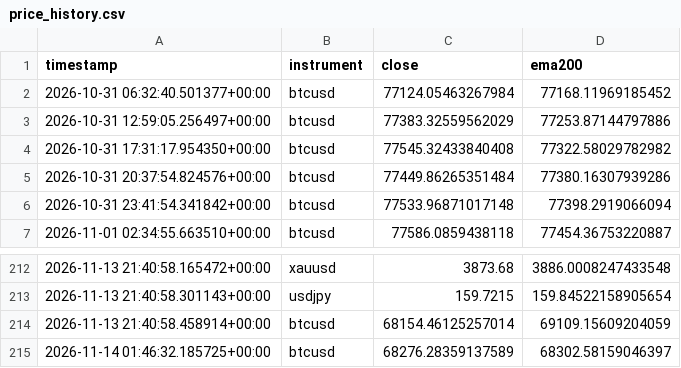
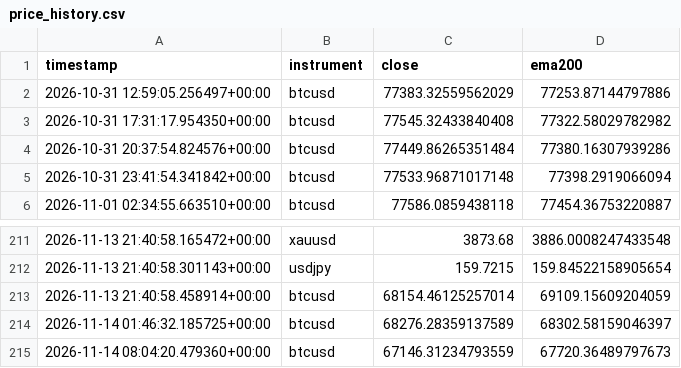
Before and after one commit to Jawa00007/ema-200-cross-alert, a CSV file: data/price_history.csv, drawn as a sheet; only a part is shown, gaps mark what is left out.

```diff
--- a/data/price_history.csv
+++ b/data/price_history.csv
@@ -1,3 +1,2 @@
 timestamp,instrument,close,ema200
-2026-10-31 06:32:40.501377+00:00,btcusd,77124.05463267984,77168.11969185452
 2026-10-31 12:59:05.256497+00:00,btcusd,77383.32559562029,77253.87144797886
@@ -215 +214,2 @@ timestamp,instrument,close,ema200
 2026-11-14 01:46:32.185725+00:00,btcusd,68276.28359137589,68302.58159046397
+2026-11-14 08:04:20.479360+00:00,btcusd,67146.31234793559,67720.36489797673
```
Also changed, not shown: 1 other file.
